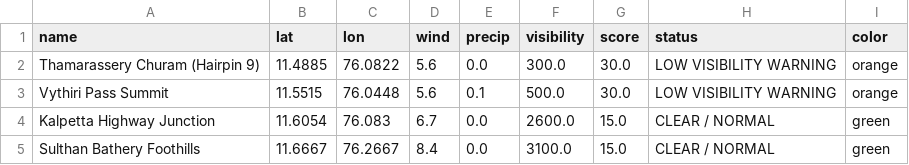
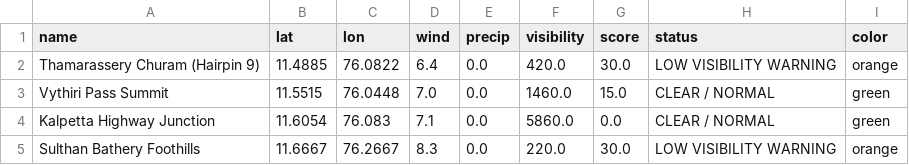
Before and after one commit to hridhikrishna/Supply-Chain-Environmental-Friction, a CSV file: logistics_friction_log.csv, drawn as a sheet.

```diff
--- a/logistics_friction_log.csv
+++ b/logistics_friction_log.csv
@@ -1,5 +1,5 @@
 name,lat,lon,wind,precip,visibility,score,status,color
-Thamarassery Churam (Hairpin 9),11.4885,76.0822,5.6,0.0,300.0,30.0,LOW VISIBILITY WARNING,orange
-Vythiri Pass Summit,11.5515,76.0448,5.6,0.1,500.0,30.0,LOW VISIBILITY WARNING,orange
-Kalpetta Highway Junction,11.6054,76.083,6.7,0.0,2600.0,15.0,CLEAR / NORMAL,green
-Sulthan Bathery Foothills,11.6667,76.2667,8.4,0.0,3100.0,15.0,CLEAR / NORMAL,green
+Thamarassery Churam (Hairpin 9),11.4885,76.0822,6.4,0.0,420.0,30.0,LOW VISIBILITY WARNING,orange
+Vythiri Pass Summit,11.5515,76.0448,7.0,0.0,1460.0,15.0,CLEAR / NORMAL,green
+Kalpetta Highway Junction,11.6054,76.083,7.1,0.0,5860.0,0.0,CLEAR / NORMAL,green
+Sulthan Bathery Foothills,11.6667,76.2667,8.3,0.0,220.0,30.0,LOW VISIBILITY WARNING,orange
```
Also changed, not shown: 1 other file.
